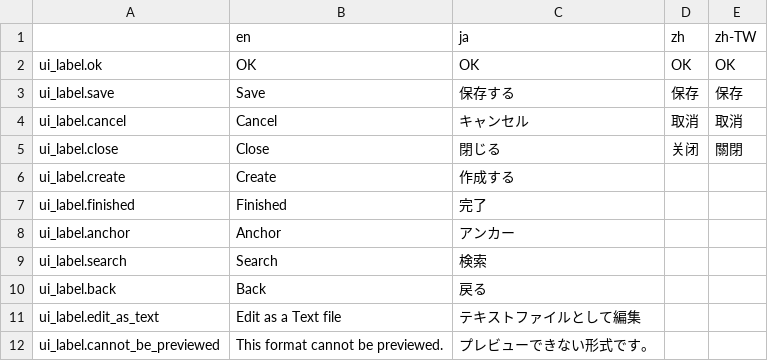
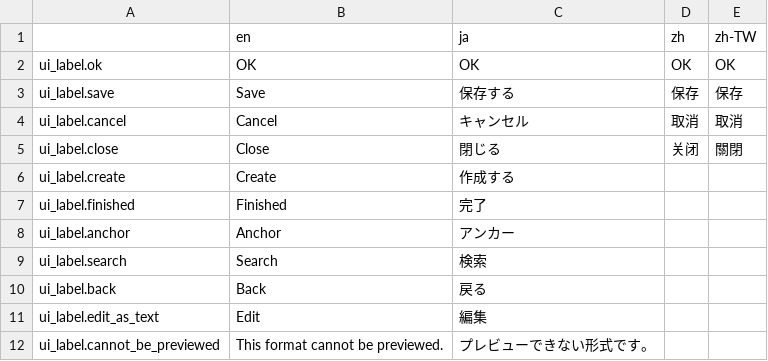
Before and after one commit to tomk79/common-file-editor, a CSV file: src/languages/language.csv, drawn as a sheet.

```diff
--- a/src/languages/language.csv
+++ b/src/languages/language.csv
@@ -10,3 +10,3 @@ ui_label.search,Search,検索,,
 ui_label.back,Back,戻る,,
-ui_label.edit_as_text,"Edit as a Text file","テキストファイルとして編集",,
+ui_label.edit_as_text,"Edit","編集",,
 ui_label.cannot_be_previewed,"This format cannot be previewed.","プレビューできない形式です。",,
```
Also changed, not shown: 7 other files.
